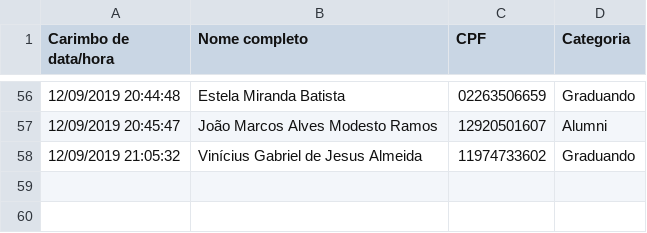
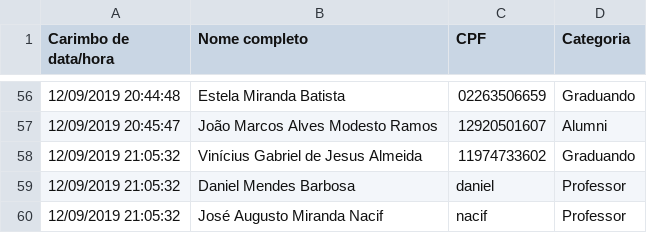
Before and after one commit to gfviegas/dacc, a CSV file: dados.csv, drawn as a sheet; only a part is shown, gaps mark what is left out; the diff names each change by its address in the sheet, - before the commit and + after, or states it on an @@ line.

```diff
--- a/dados.csv
+++ b/dados.csv
+row 59: 12/09/2019 21:05:32 | Daniel Mendes Barbosa | daniel | Professor
+row 60: 12/09/2019 21:05:32 | José Augusto Miranda Nacif | nacif | Professor
```
Also changed, not shown: 3 other files.
